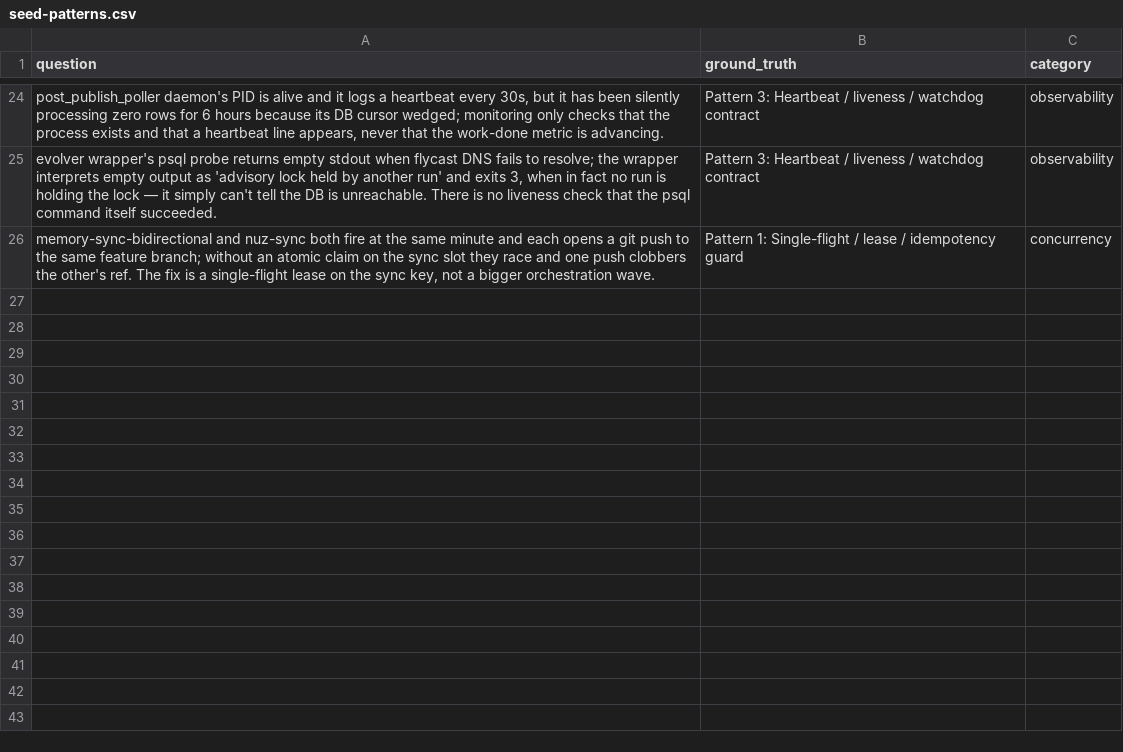
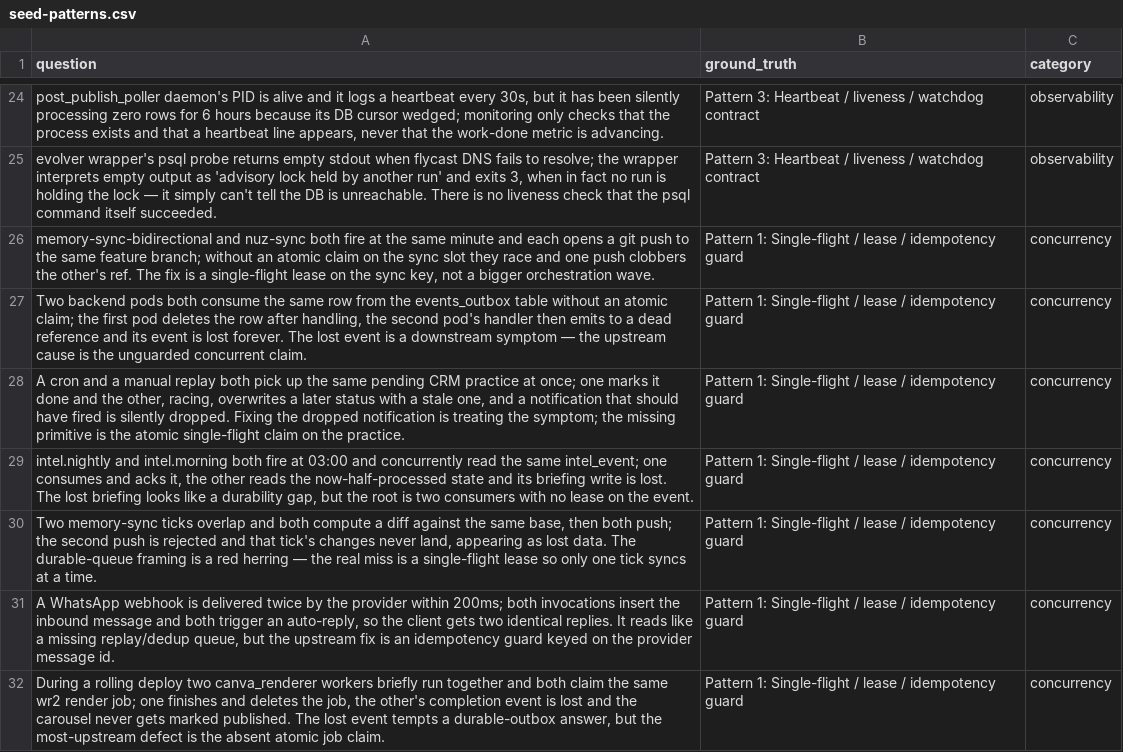
Before and after one commit to Bali-Zero/Teman2, a CSV file: agent-library/.evoskill/data/seed-patterns.csv, drawn as a sheet; only a part is shown, gaps mark what is left out; the diff names each change by its address in the sheet, - before the commit and + after, or states it on an @@ line.

```diff
--- a/agent-library/.evoskill/data/seed-patterns.csv
+++ b/agent-library/.evoskill/data/seed-patterns.csv
+row 27: Two backend pods both consume the same row from the events_outbox table without an atomic claim; the first pod deletes the row after handling, the second pod's handler then emits to a dead reference and its event is lost forever. The lost event is a downstream symptom — the upstream cause is the unguarded concurrent claim. | Pattern 1: Single-flight / lease / idempotency guard | concurrency
+row 28: A cron and a manual replay both pick up the same pending CRM practice at once; one marks it done and the other, racing, overwrites a later status with a stale one, and a notification that should have fired is silently dropped. Fixing the dropped notification is treating the symptom; the missing primitive is the atomic single-flight claim on the practice. | Pattern 1: Single-flight / lease / idempotency guard | concurrency
+row 29: intel.nightly and intel.morning both fire at 03:00 and concurrently read the same intel_event; one consumes and acks it, the other reads the now-half-processed state and its briefing write is lost. The lost briefing looks like a durability gap, but the root is two consumers with no lease on the event. | Pattern 1: Single-flight / lease / idempotency guard | concurrency
+row 30: Two memory-sync ticks overlap and both compute a diff against the same base, then both push; the second push is rejected and that tick's changes never land, appearing as lost data. The durable-queue framing is a red herring — the real miss is a single-flight lease so only one tick syncs at a time. | Pattern 1: Single-flight / lease / idempotency guard | concurrency
+row 31: A WhatsApp webhook is delivered twice by the provider within 200ms; both invocations insert the inbound message and both trigger an auto-reply, so the client gets two identical replies. It reads like a missing replay/dedup queue, but the upstream fix is an idempotency guard keyed on the provider message id. | Pattern 1: Single-flight / lease / idempotency guard | concurrency
+row 32: During a rolling deploy two canva_renderer workers briefly run together and both claim the same wr2 render job; one finishes and deletes the job, the other's completion event is lost and the carousel never gets marked published. The lost event tempts a durable-outbox answer, but the most-upstream defect is the absent atomic job claim. | Pattern 1: Single-flight / lease / idempotency guard | concurrency
```
